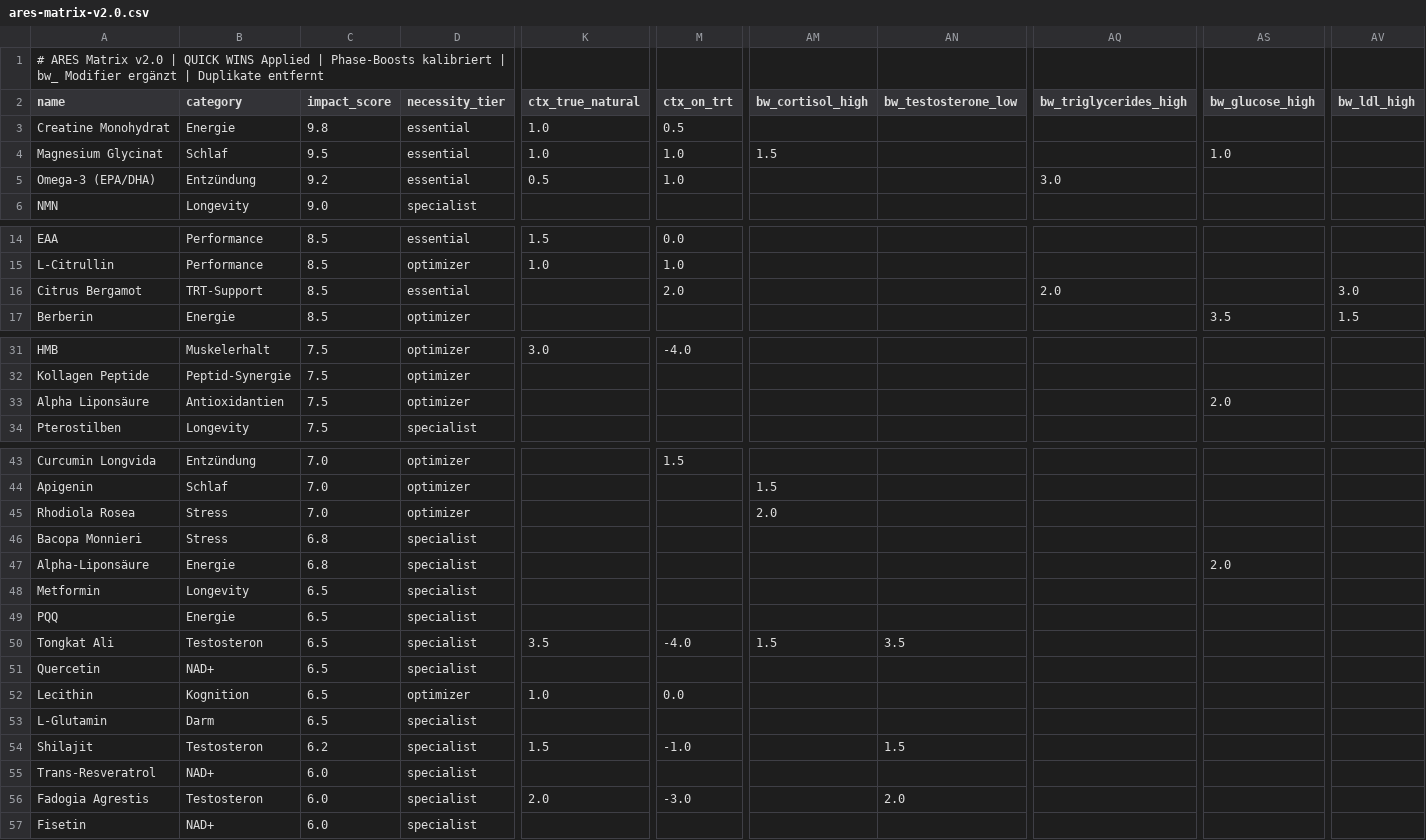
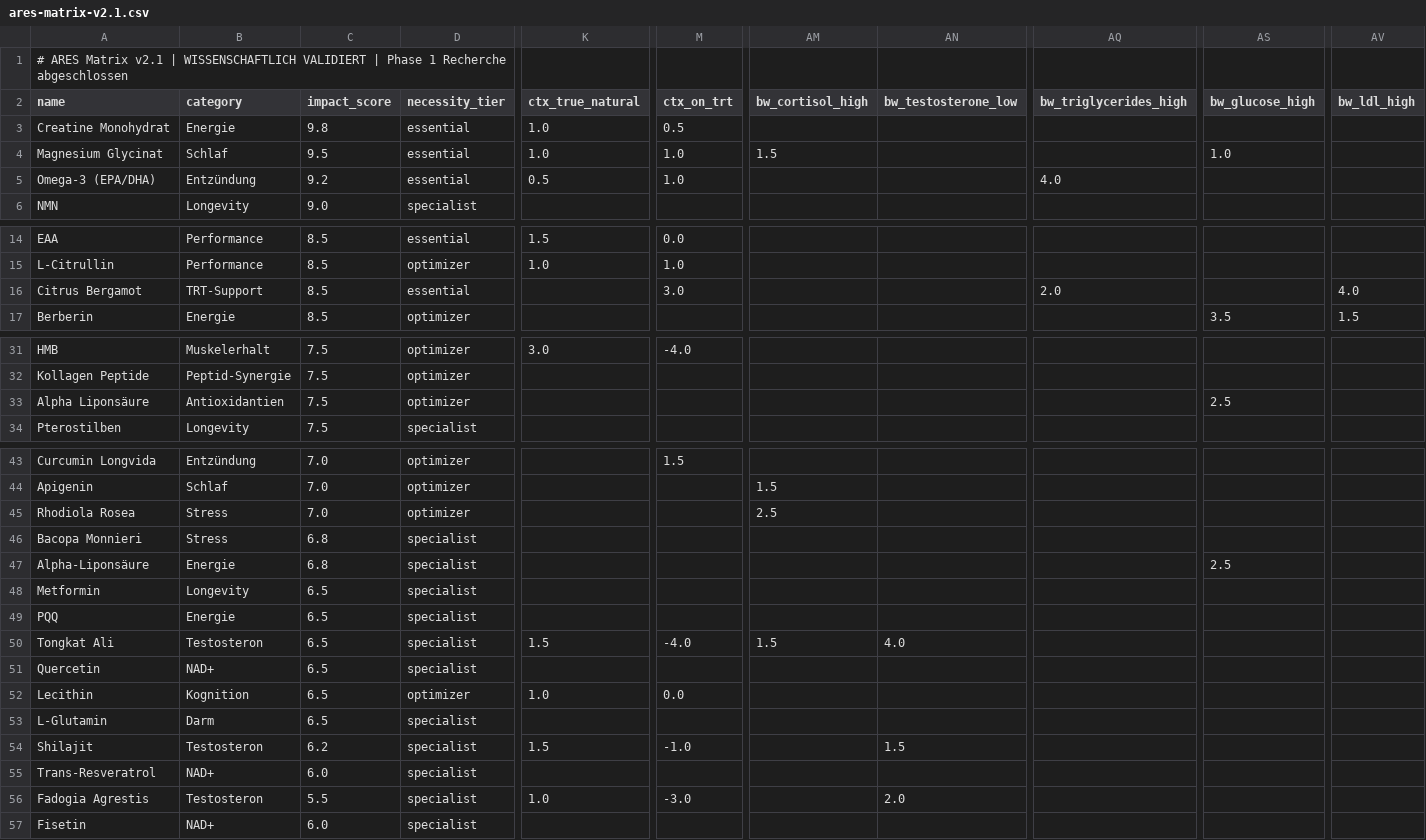
Before and after one commit to MathiasHeinke/leanaf, a CSV file: src/data/ares-matrix-v2.1.csv (was src/data/ares-matrix-v2.0.csv), drawn as a sheet; only a part is shown, gaps mark what is left out; the diff names each change by its address in the sheet, - before the commit and + after, or states it on an @@ line.

```diff
--- a/src/data/ares-matrix-v2.0.csv
+++ b/src/data/ares-matrix-v2.1.csv
-A1 (name): …ARES Matrix v2.0 | QUICK WINS Applied | Phase-Boosts kalibriert | bw_ Modifier ergänzt | Duplikate entfernt
+A1 (name): …ARES Matrix v2.1 | WISSENSCHAFTLICH VALIDIERT | Phase 1 Recherche abgeschlossen
-AQ5 (bw_triglycerides_high): 3.0
+AQ5 (bw_triglycerides_high): 4.0
-M16 (ctx_on_trt): 2.0
+M16 (ctx_on_trt): 3.0
-AV16 (bw_ldl_high): 3.0
+AV16 (bw_ldl_high): 4.0
-AS33 (bw_glucose_high): 2.0
+AS33 (bw_glucose_high): 2.5
-AM45 (bw_cortisol_high): 2.0
+AM45 (bw_cortisol_high): 2.5
-AS47 (bw_glucose_high): 2.0
+AS47 (bw_glucose_high): 2.5
-K50 (ctx_true_natural): 3.5
+K50 (ctx_true_natural): 1.5
-AN50 (bw_testosterone_low): 3.5
+AN50 (bw_testosterone_low): 4.0
-C56 (impact_score): 6.0
+C56 (impact_score): 5.5
-K56 (ctx_true_natural): 2.0
+K56 (ctx_true_natural): 1.0
```
Also changed, not shown: 4 other files.
